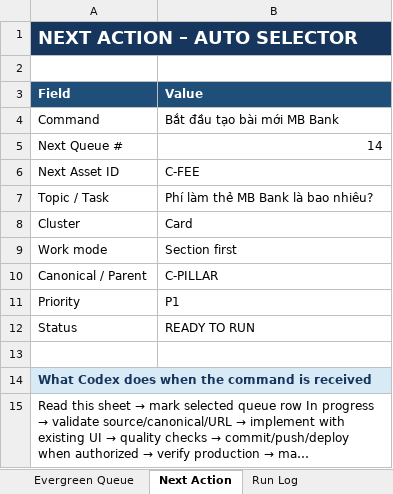
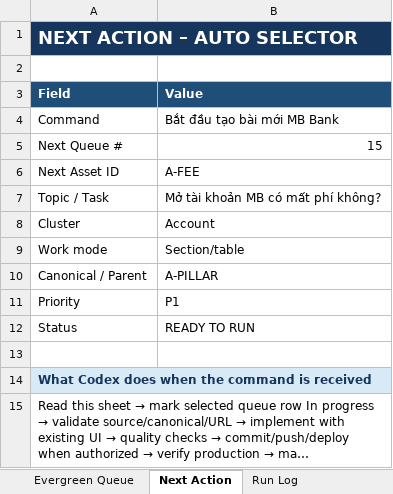
Before and after one commit to vothanhphatsocial/1phutdangky, an Excel workbook: docs/content/1phutdangky_MB_Bank_Evergreen_Content_Engine.xlsx, sheet Next Action, drawn as a sheet; long unchanged cells end in …; values as stored, in another font and other column widths than the file's, no borders; the diff names each change by its address in the sheet, - before the commit and + after, or states it on an @@ line.

Commit message:
feat(content): add verified MB Bank card fee tables

```diff
--- a/docs/content/1phutdangky_MB_Bank_Evergreen_Content_Engine.xlsx (sheet Next Action)
+++ b/docs/content/1phutdangky_MB_Bank_Evergreen_Content_Engine.xlsx (sheet Next Action)
-B5 (Value): 14
+B5 (Value): 15
-B6 (Value): C-FEE
+B6 (Value): A-FEE
-B7 (Value): Phí làm thẻ MB Bank là bao nhiêu?
+B7 (Value): Mở tài khoản MB có mất phí không?
-B8 (Value): Card
+B8 (Value): Account
-B9 (Value): Section first
+B9 (Value): Section/table
-B10 (Value): C-PILLAR
+B10 (Value): A-PILLAR
```
Also changed, not shown: sheet Run Log, sheet Evergreen Queue, sheet Publish Source Matrix, sheet Execution Briefs, 1 other file.
